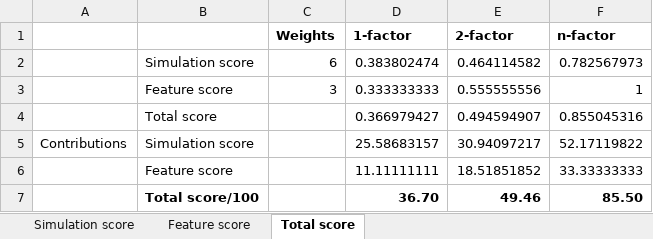
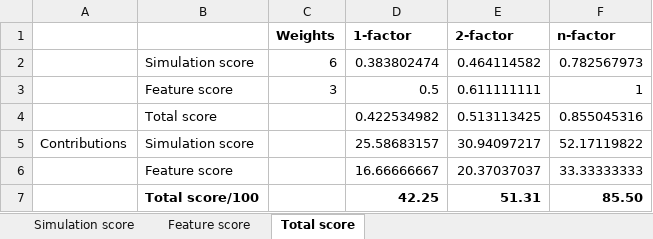
Before and after one commit to Mierzen/Dam-simulation, an Excel workbook: data processing/K7/K7 scoring calculator.xlsx, sheet Total score, drawn as a sheet; values as stored, in another font and other column widths than the file's, no borders; conditional formats not drawn; the diff names each change by its address in the sheet, - before the commit and + after, or states it on an @@ line.

```diff
--- a/data processing/K7/K7 scoring calculator.xlsx (sheet Total score)
+++ b/data processing/K7/K7 scoring calculator.xlsx (sheet Total score)
-D3 (1-factor): 0.333333333
+D3 (1-factor): 0.5
-E3 (2-factor): 0.555555556
+E3 (2-factor): 0.611111111
-D4 (1-factor): 0.366979427
+D4 (1-factor): 0.422534982
-E4 (2-factor): 0.494594907
+E4 (2-factor): 0.513113425
-D6 (1-factor): 11.11111111
+D6 (1-factor): 16.66666667
-E6 (2-factor): 18.51851852
+E6 (2-factor): 20.37037037
-D7 (1-factor): 36.70
+D7 (1-factor): 42.25
-E7 (2-factor): 49.46
+E7 (2-factor): 51.31
```
Also changed, not shown: sheet Feature score, data processing/K10/K10 scoring calculator.xlsx, data processing/K3/K3 scoring calculator.xlsx, 2 other files.
